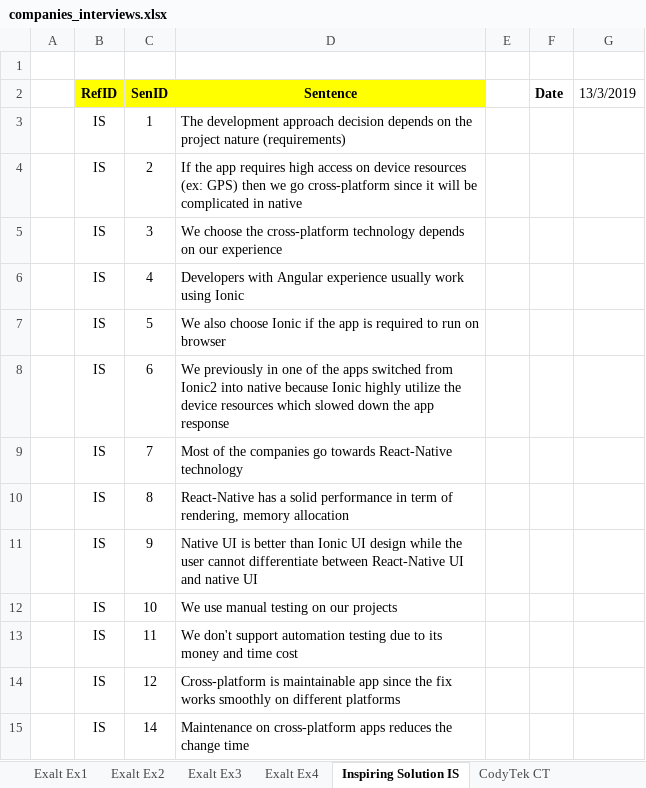
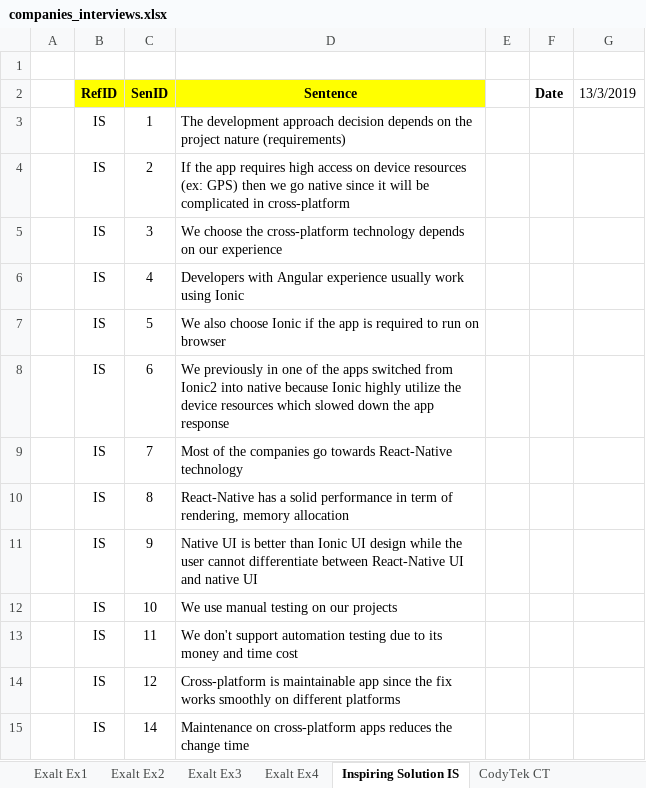
Before and after one commit to TasnimZuhod/industry_percpectives_interviews_and_analysis, an Excel workbook: companies_interviews.xlsx, sheet Inspiring Solution IS, drawn as a sheet; values as stored, in another font and other column widths than the file's, no borders; the diff names each change by its address in the sheet, - before the commit and + after, or states it on an @@ line.

Commit message:
modify

```diff
--- a/companies_interviews.xlsx (sheet Inspiring Solution IS)
+++ b/companies_interviews.xlsx (sheet Inspiring Solution IS)
-D4 (Sentence): …we go cross-platform since it will be complicated in native
+D4 (Sentence): …we go native since it will be complicated in cross-platform
```
